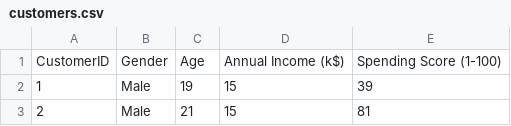
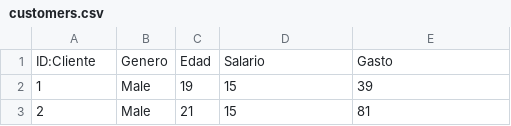
Before and after one commit to davidcachero/AI-Unsupervised-learning, a CSV file: customers.csv, drawn as a sheet; only a part is shown.

Commit message:
Update customers.csv

```diff
--- a/customers.csv
+++ b/customers.csv
@@ -1,2 +1,2 @@
-CustomerID,Gender,Age,Annual Income (k$),Spending Score (1-100)
+ID:Cliente,Genero,Edad,Salario,Gasto
 1,Male,19,15,39
```
